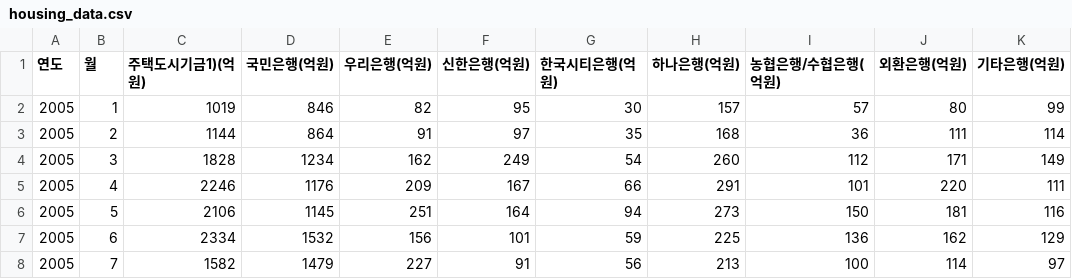
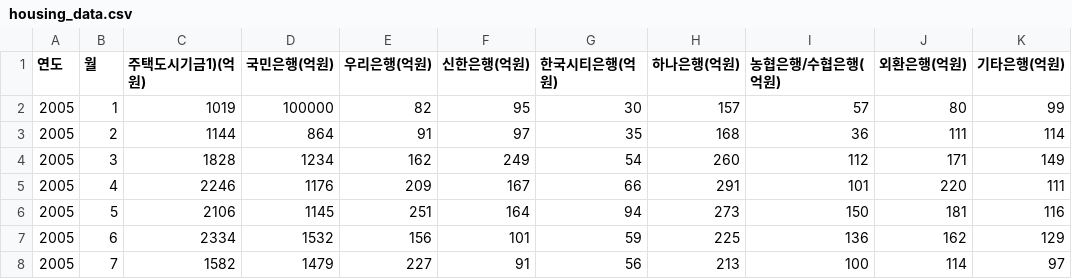
Before and after one commit to YeonBini/kakaopayTest, a CSV file: src/main/resources/housing_data.csv, drawn as a sheet; only a part is shown.

```diff
--- a/src/main/resources/housing_data.csv
+++ b/src/main/resources/housing_data.csv
@@ -1,3 +1,3 @@
 연도,월,주택도시기금1)(억원),국민은행(억원),우리은행(억원),신한은행(억원),한국시티은행(억원),하나은행(억원),농협은행/수협은행(억원),외환은행(억원),기타은행(억원),,,,,,,
-2005,1,1019,846,82,95,30,157,57,80,99,,,,,,,
+2005,1,1019,100000,82,95,30,157,57,80,99,,,,,,,
 2005,2,1144,864,91,97,35,168,36,111,114,,,,,,,
```
Also changed, not shown: 21 other files.
